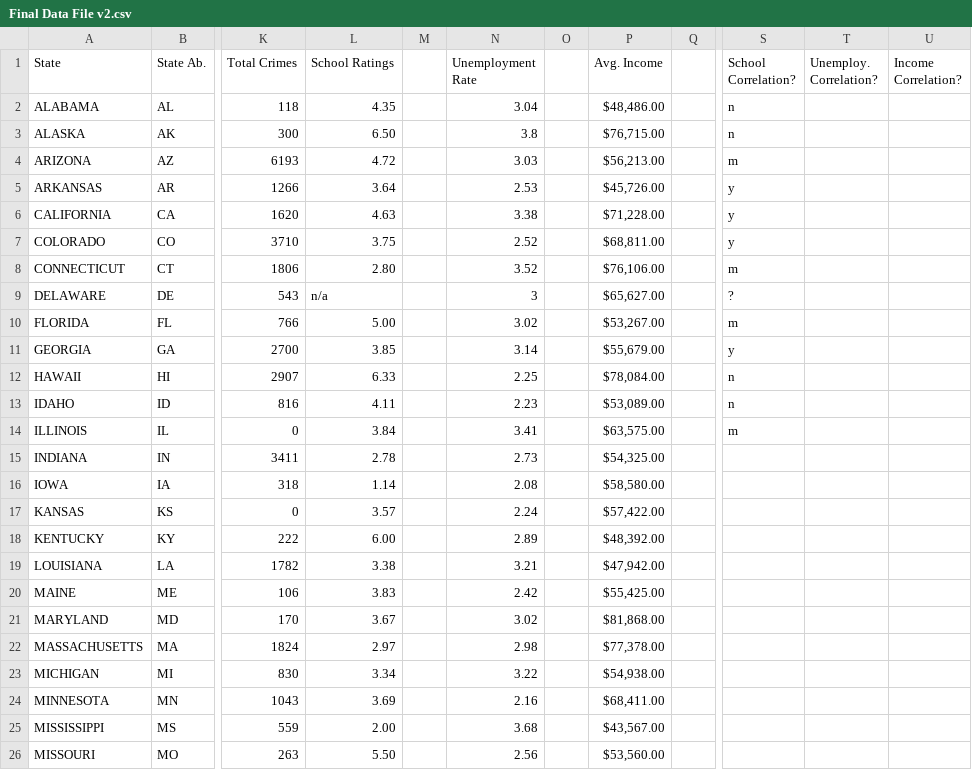
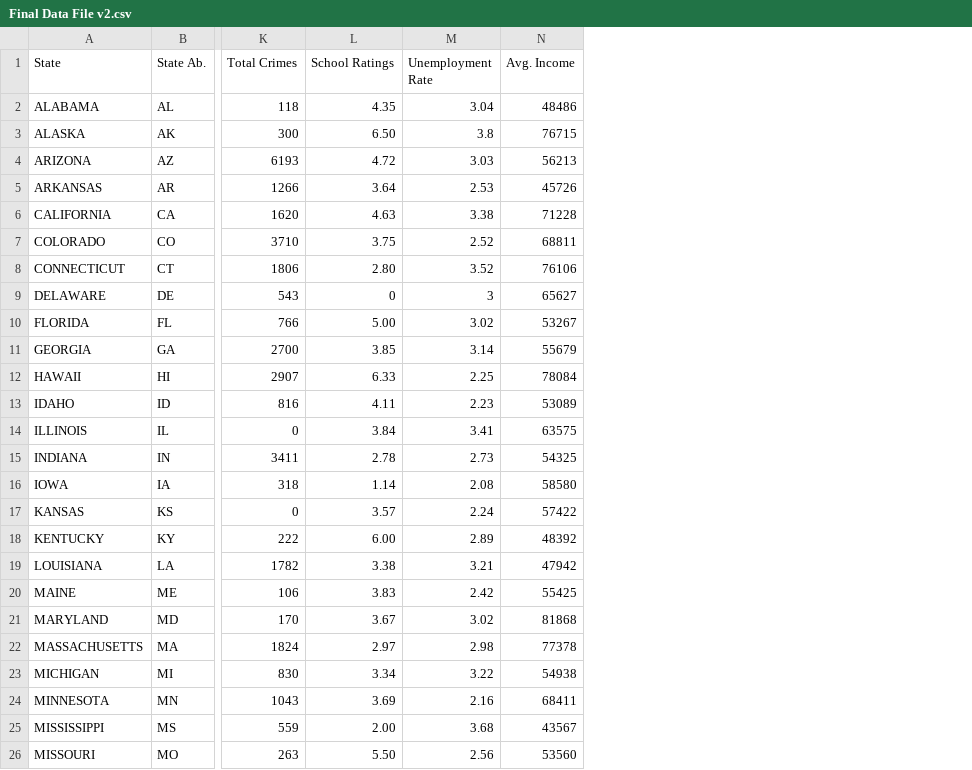
Before and after one commit to junark/project_one, a CSV file: Final Data File v2.csv, drawn as a sheet; only a part is shown, gaps mark what is left out; removed rows and columns are numbered as before the commit, all else as after; the diff covers the shown part only; the diff names each change by its address in the sheet, - before the commit and + after, or states it on an @@ line.

```diff
--- a/Final Data File v2.csv
+++ b/Final Data File v2.csv
-column M, empty
-column O, empty
-column Q, empty
-column S (School Correlation?), rows 2-14: n | n | m | y | y | y | m | ? | m | y | n | n | m
-column T (Unemploy. Correlation?), empty
-column U (Income Correlation?), empty
-N2 (Avg. Income): $48,486.00
+N2 (Avg. Income): 48486
-N3 (Avg. Income): $76,715.00
+N3 (Avg. Income): 76715
-N4 (Avg. Income): $56,213.00
+N4 (Avg. Income): 56213
-N5 (Avg. Income): $45,726.00
+N5 (Avg. Income): 45726
-N6 (Avg. Income): $71,228.00
+N6 (Avg. Income): 71228
-N7 (Avg. Income): $68,811.00
+N7 (Avg. Income): 68811
-N8 (Avg. Income): $76,106.00
+N8 (Avg. Income): 76106
-L9 (School Ratings): n/a
+L9 (School Ratings): 0
-N9 (Avg. Income): $65,627.00
+N9 (Avg. Income): 65627
-N10 (Avg. Income): $53,267.00
+N10 (Avg. Income): 53267
-N11 (Avg. Income): $55,679.00
+N11 (Avg. Income): 55679
-N12 (Avg. Income): $78,084.00
+N12 (Avg. Income): 78084
-N13 (Avg. Income): $53,089.00
+N13 (Avg. Income): 53089
-N14 (Avg. Income): $63,575.00
+N14 (Avg. Income): 63575
-N15 (Avg. Income): $54,325.00
+N15 (Avg. Income): 54325
-N16 (Avg. Income): $58,580.00
+N16 (Avg. Income): 58580
-N17 (Avg. Income): $57,422.00
+N17 (Avg. Income): 57422
-N18 (Avg. Income): $48,392.00
+N18 (Avg. Income): 48392
-N19 (Avg. Income): $47,942.00
+N19 (Avg. Income): 47942
-N20 (Avg. Income): $55,425.00
+N20 (Avg. Income): 55425
-N21 (Avg. Income): $81,868.00
+N21 (Avg. Income): 81868
-N22 (Avg. Income): $77,378.00
+N22 (Avg. Income): 77378
-N23 (Avg. Income): $54,938.00
+N23 (Avg. Income): 54938
-N24 (Avg. Income): $68,411.00
+N24 (Avg. Income): 68411
-N25 (Avg. Income): $43,567.00
+N25 (Avg. Income): 43567
-N26 (Avg. Income): $53,560.00
+N26 (Avg. Income): 53560
```
Also changed, not shown: 5 removed rows and 25 edited cells elsewhere in this file, 1 other file.
